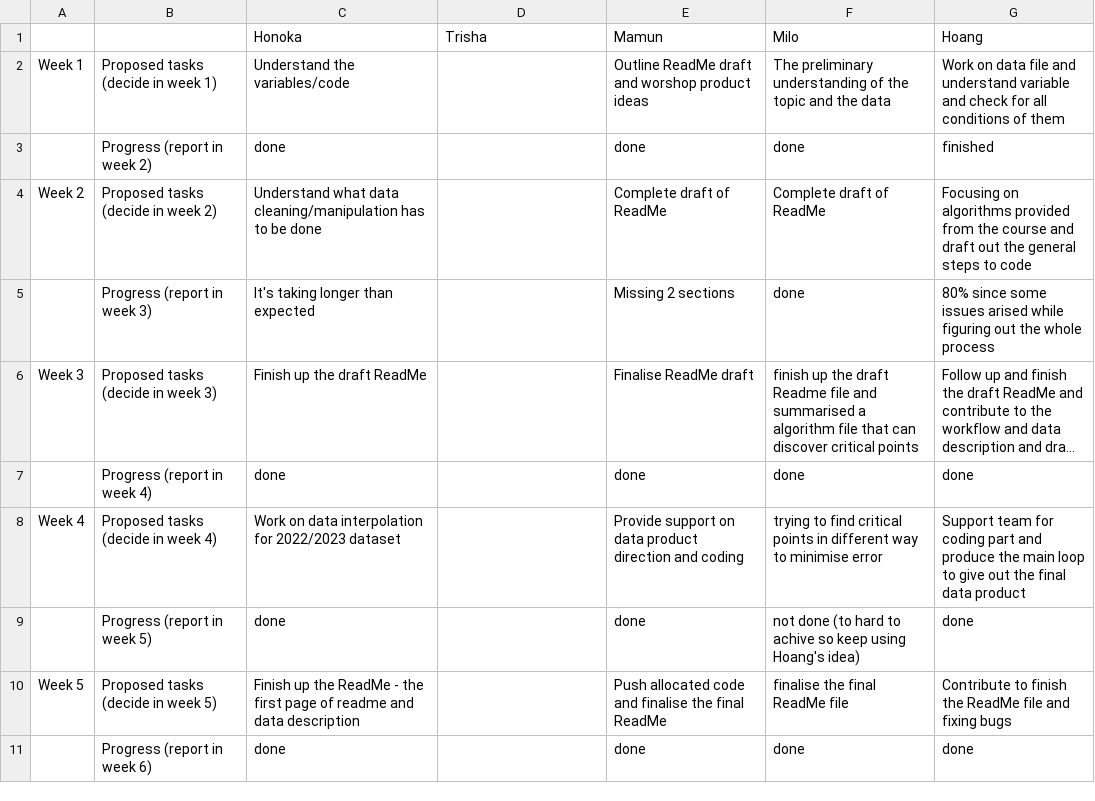
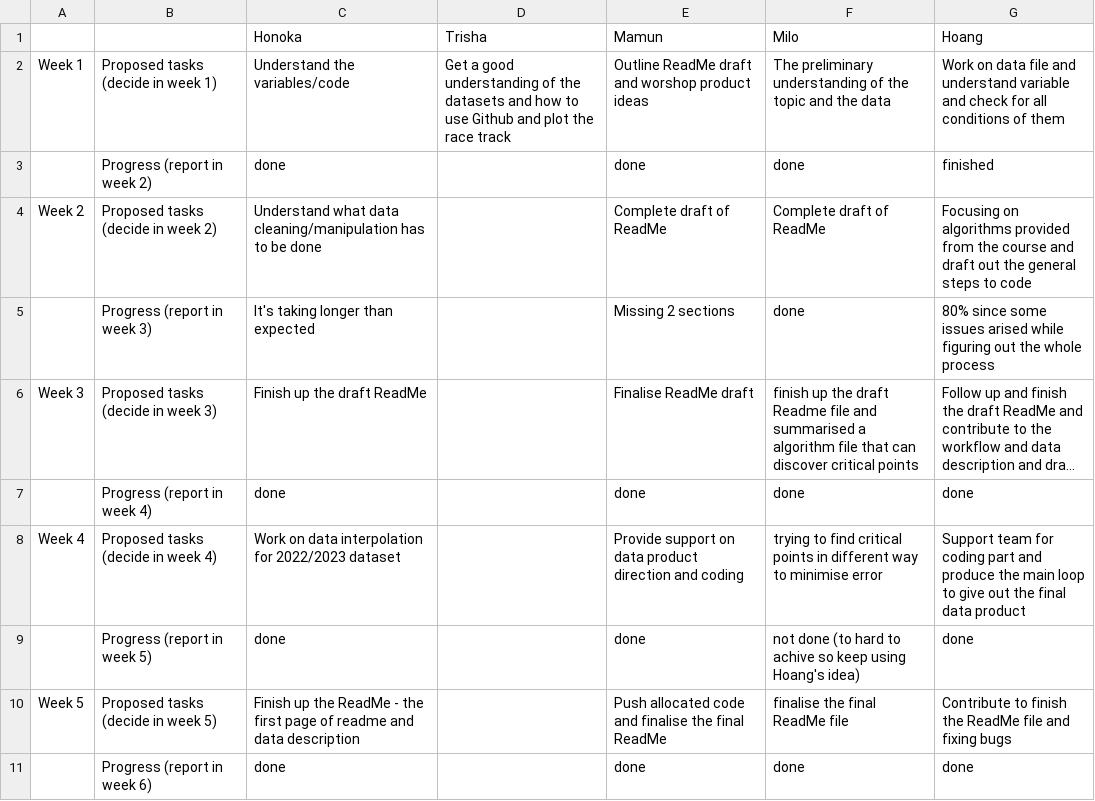
Before and after one commit to trishakarki667/DATA3001-data-racing-4, a CSV file: Weekly Tasks .csv, drawn as a sheet; long unchanged cells end in ….

Commit message:
Update Weekly Tasks .csv

```diff
--- a/Weekly Tasks .csv
+++ b/Weekly Tasks .csv
@@ -1,3 +1,3 @@
 ,,Honoka,Trisha,Mamun,Milo,Hoang
-Week 1,Proposed tasks (decide in week 1),Understand the variables/code,,Outline ReadMe draft and worshop product ideas,The preliminary understanding of the topic and the data,Work on data file and understand variable and check for all conditions of them
+Week 1,Proposed tasks (decide in week 1),Understand the variables/code,Get a good understanding of the datasets and how to use Github and plot the race track,Outline ReadMe draft and worshop product ideas,The preliminary understanding of the topic and the data,Work on data file and understand variable and check for all conditions of them
 ,Progress (report in week 2),done,,done,done,finished
```
